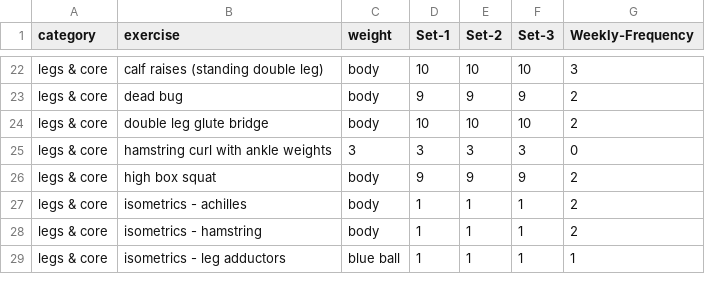
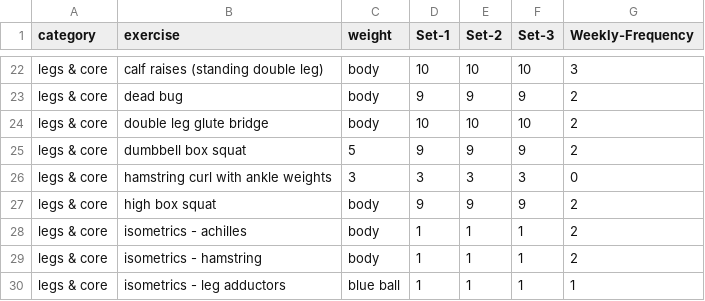
Before and after one commit to bcdatavis/fitness-tracker, a CSV file: data/workout.csv, drawn as a sheet; only a part is shown, gaps mark what is left out.

Commit message:
Update workout.csv

```diff
--- a/data/workout.csv
+++ b/data/workout.csv
@@ -24,2 +24,3 @@ legs & core,dead bug,body,9,9,9,2
 legs & core,double leg glute bridge,body,10,10,10,2
+legs & core,dumbbell box squat,5,9,9,9,2
 legs & core,hamstring curl with ankle weights,3,3,3,3,0
```
